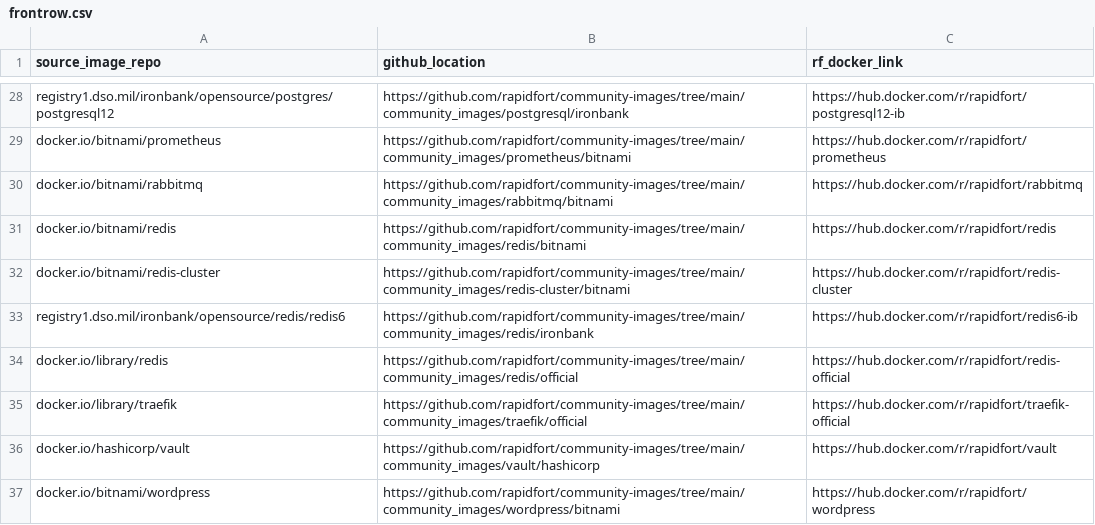
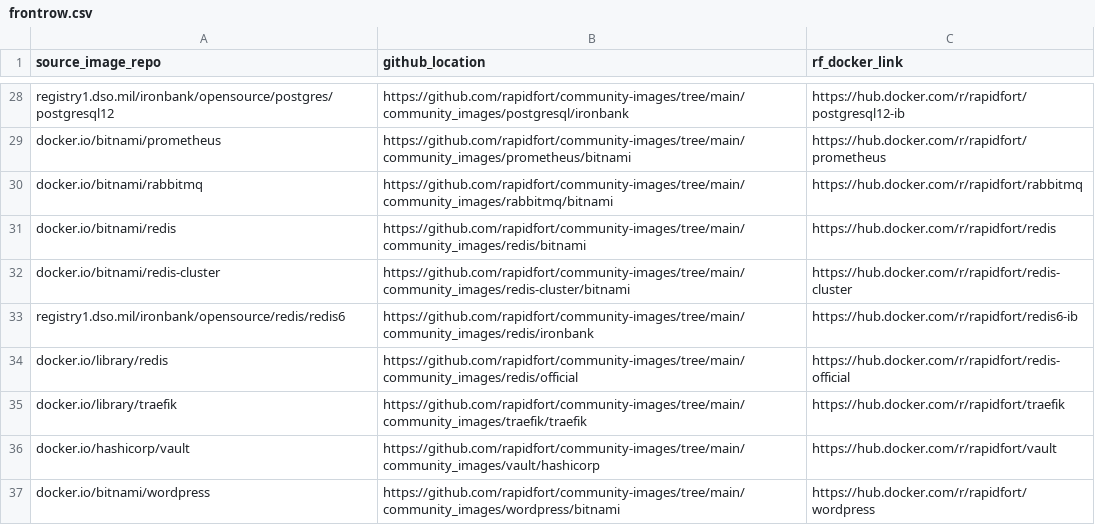
Before and after one commit to rapidfort/community-images, a CSV file: frontrow.csv, drawn as a sheet; only a part is shown, gaps mark what is left out.

Commit message:
use traefik

```diff
--- a/frontrow.csv
+++ b/frontrow.csv
@@ -34,3 +34,3 @@ registry1.dso.mil/ironbank/opensource/redis/redis6,https://github.com/rapidfort/
 docker.io/library/redis,https://github.com/rapidfort/community-images/tree/main/community_images/redis/official,https://hub.docker.com/r/rapidfort/redis-official
-docker.io/library/traefik,https://github.com/rapidfort/community-images/tree/main/community_images/traefik/official,https://hub.docker.com/r/rapidfort/traefik-official
+docker.io/library/traefik,https://github.com/rapidfort/community-images/tree/main/community_images/traefik/traefik,https://hub.docker.com/r/rapidfort/traefik
 docker.io/hashicorp/vault,https://github.com/rapidfort/community-images/tree/main/community_images/vault/hashicorp,https://hub.docker.com/r/rapidfort/vault
```
Also changed, not shown: 7 other files.
